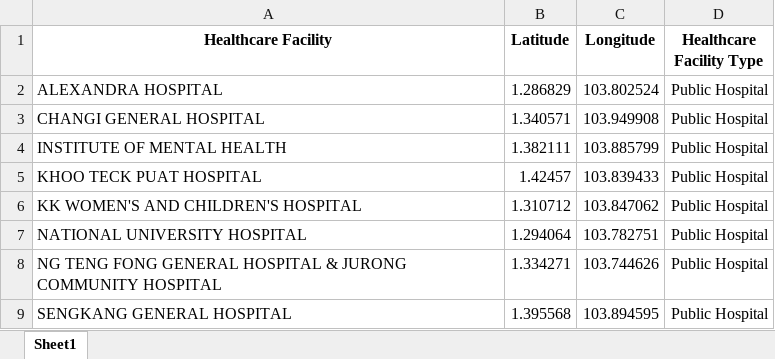
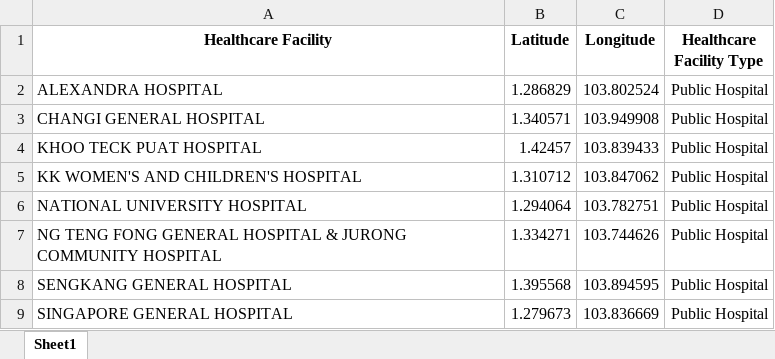
Before and after one commit to paridhiag36/dse3101-LTAProject, an Excel workbook: SG Public Hospitals & Polyclinics.xlsx, sheet Sheet1, drawn as a sheet; only a part is shown; the shorter side is filled out with more unchanged rows; values as stored, in another font and other column widths than the file's, no borders; the diff names each change by its address in the sheet, - before the commit and + after, or states it on an @@ line.

```diff
--- a/SG Public Hospitals & Polyclinics.xlsx (sheet Sheet1)
+++ b/SG Public Hospitals & Polyclinics.xlsx (sheet Sheet1)
-row 4: INSTITUTE OF MENTAL HEALTH | 1.382111 | 103.885799 | Public Hospital
```
Also changed, not shown: 2 other files.
